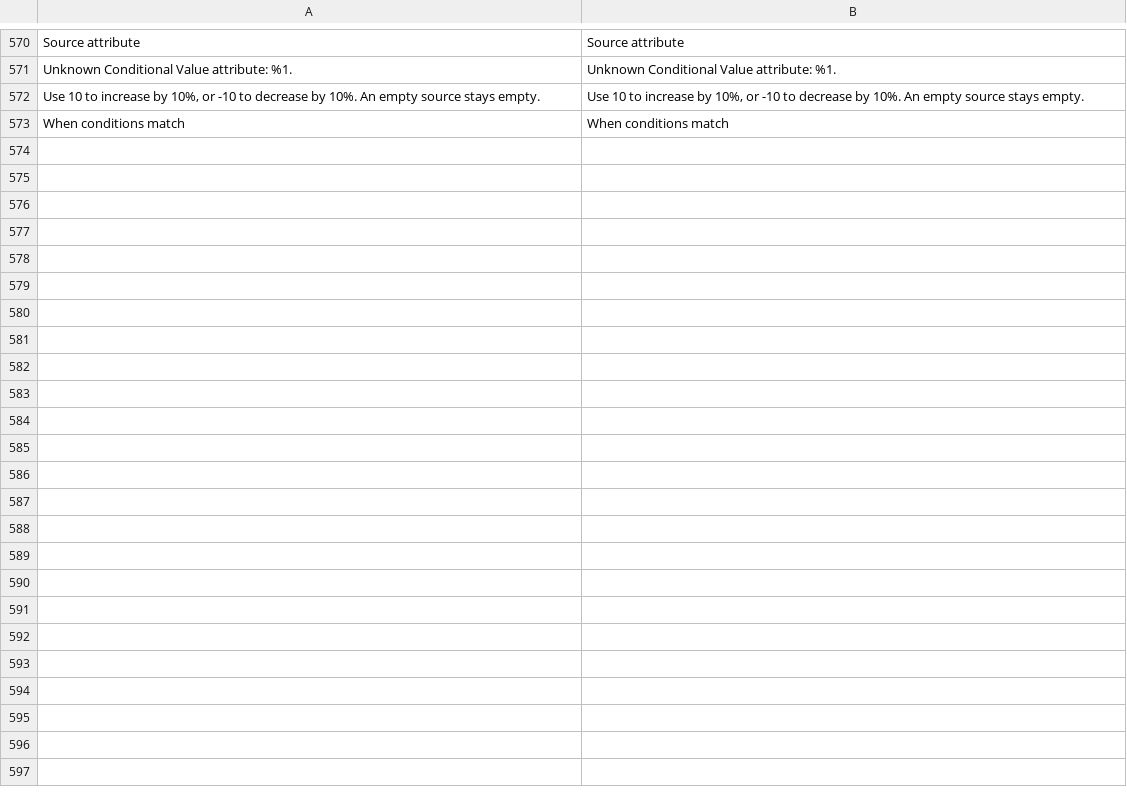
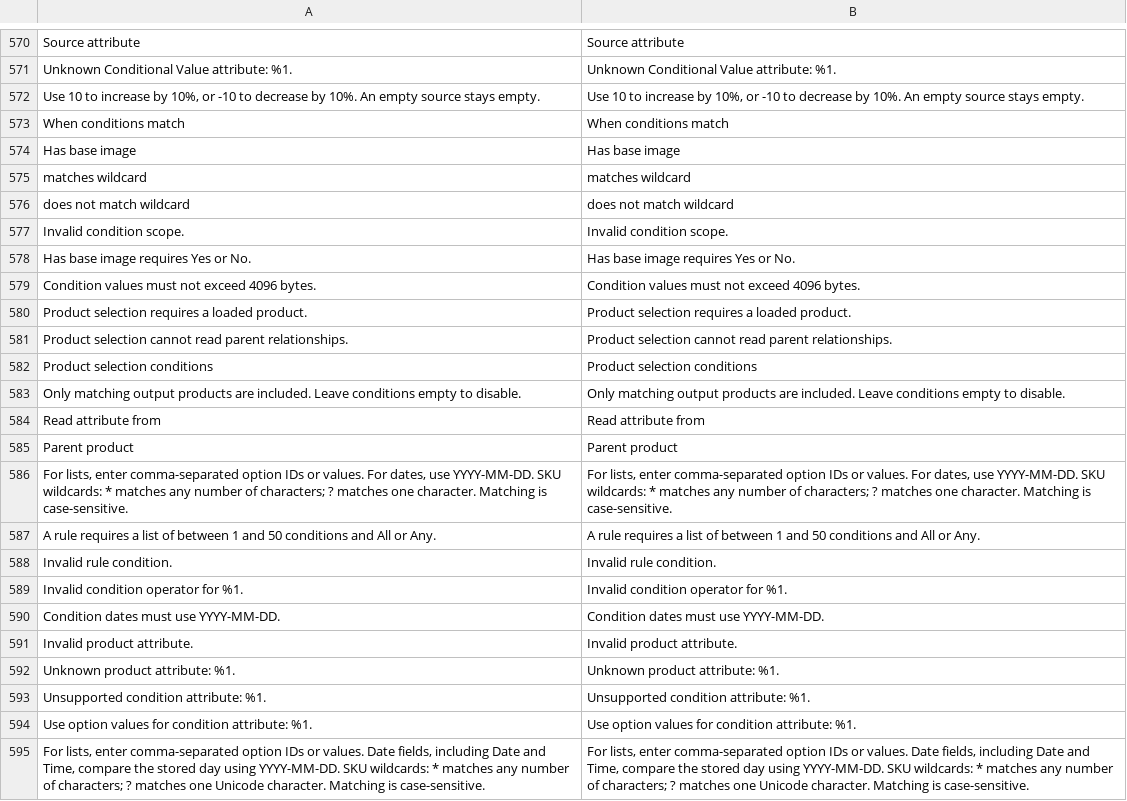
Before and after one commit to mage-os/module-shopping-feed, a CSV file: i18n/en_US.csv, drawn as a sheet; only a part is shown, gaps mark what is left out.

Commit message:
Add product selection by attribute conditions
Implement SHO-3 with a shared condition engine, product and parent scopes, SKU wildcards, and image presence rules. Include independent-test fixes, bounded parent caching, regression coverage, and verification records.

```diff
--- a/i18n/en_US.csv
+++ b/i18n/en_US.csv
@@ -573 +573,23 @@
 "When conditions match","When conditions match"
+Has base image,Has base image
+matches wildcard,matches wildcard
+does not match wildcard,does not match wildcard
+Invalid condition scope.,Invalid condition scope.
+Has base image requires Yes or No.,Has base image requires Yes or No.
+Condition values must not exceed 4096 bytes.,Condition values must not exceed 4096 bytes.
+Product selection requires a loaded product.,Product selection requires a loaded product.
+Product selection cannot read parent relationships.,Product selection cannot read parent relationships.
+Product selection conditions,Product selection conditions
+Only matching output products are included. Leave conditions empty to disable.,Only matching output products are included. Leave conditions empty to disable.
+Read attribute from,Read attribute from
+Parent product,Parent product
+"For lists, enter comma-separated option IDs or values. For dates, use YYYY-MM-DD. SKU wildcards: * matches any number of characters; ? matches one character. Matching is case-sensitive.","For lists, enter comma-separated option IDs or values. For dates, use YYYY-MM-DD. SKU wildcards: * matches any number of characters; ? matches one character. Matching is case-sensitive."
+"A rule requires a list of between 1 and 50 conditions and All or Any.","A rule requires a list of between 1 and 50 conditions and All or Any."
+"Invalid rule condition.","Invalid rule condition."
+"Invalid condition operator for %1.","Invalid condition operator for %1."
+"Condition dates must use YYYY-MM-DD.","Condition dates must use YYYY-MM-DD."
+"Invalid product attribute.","Invalid product attribute."
+"Unknown product attribute: %1.","Unknown product attribute: %1."
+"Unsupported condition attribute: %1.","Unsupported condition attribute: %1."
+"Use option values for condition attribute: %1.","Use option values for condition attribute: %1."
+"For lists, enter comma-separated option IDs or values. Date fields, including Date and Time, compare the stored day using YYYY-MM-DD. SKU wildcards: * matches any number of characters; ? matches one Unicode character. Matching is case-sensitive.","For lists, enter comma-separated option IDs or values. Date fields, including Date and Time, compare the stored day using YYYY-MM-DD. SKU wildcards: * matches any number of characters; ? matches one Unicode character. Matching is case-sensitive."
```
Also changed, not shown: 33 other files.
